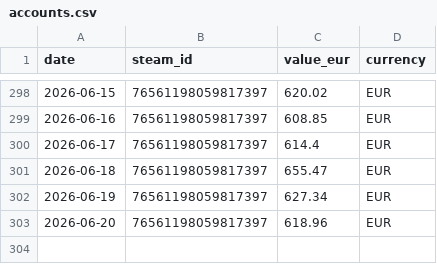
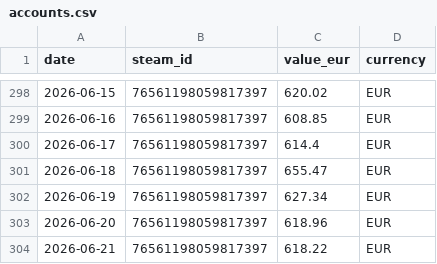
Before and after one commit to Nostr0/steam-inventory-tracker, a CSV file: accounts.csv, drawn as a sheet; only a part is shown, gaps mark what is left out; the diff names each change by its address in the sheet, - before the commit and + after, or states it on an @@ line.

```diff
--- a/accounts.csv
+++ b/accounts.csv
+row 304: 2026-06-21 | 76561198059817397 | 618.22 | EUR
```
Also changed, not shown: values.csv, 2 other files.
